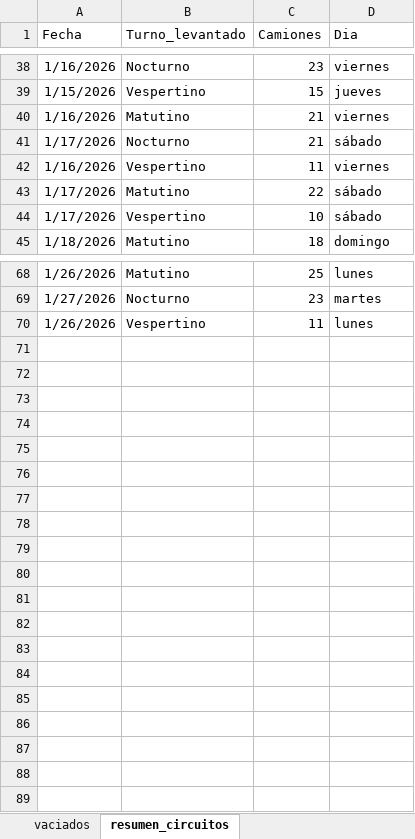
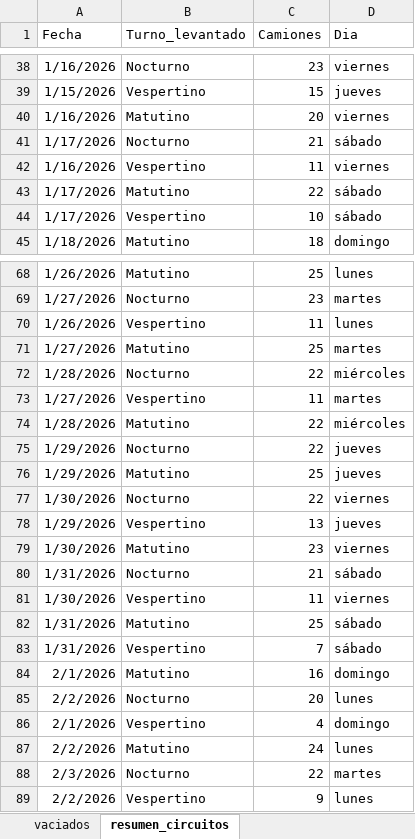
Before and after one commit to liottinicolas/APP, an Excel workbook: datos_vaciados_camiones.xlsx, sheet resumen_circuitos, drawn as a sheet; only a part is shown, gaps mark what is left out; values as stored, in another font and other column widths than the file's, no borders; the diff covers the shown part only; the diff names each change by its address in the sheet, - before the commit and + after, or states it on an @@ line.

```diff
--- a/datos_vaciados_camiones.xlsx (sheet resumen_circuitos)
+++ b/datos_vaciados_camiones.xlsx (sheet resumen_circuitos)
-C40 (Camiones): 21
+C40 (Camiones): 20
+row 71: 1/27/2026 | Matutino | 25 | martes
+row 72: 1/28/2026 | Nocturno | 22 | miércoles
+row 73: 1/27/2026 | Vespertino | 11 | martes
+row 74: 1/28/2026 | Matutino | 22 | miércoles
+row 75: 1/29/2026 | Nocturno | 22 | jueves
+row 76: 1/29/2026 | Matutino | 25 | jueves
+row 77: 1/30/2026 | Nocturno | 22 | viernes
+row 78: 1/29/2026 | Vespertino | 13 | jueves
+row 79: 1/30/2026 | Matutino | 23 | viernes
+row 80: 1/31/2026 | Nocturno | 21 | sábado
+row 81: 1/30/2026 | Vespertino | 11 | viernes
+row 82: 1/31/2026 | Matutino | 25 | sábado
+row 83: 1/31/2026 | Vespertino | 7 | sábado
+row 84: 2/1/2026 | Matutino | 16 | domingo
+row 85: 2/2/2026 | Nocturno | 20 | lunes
+row 86: 2/1/2026 | Vespertino | 4 | domingo
+row 87: 2/2/2026 | Matutino | 24 | lunes
+row 88: 2/3/2026 | Nocturno | 22 | martes
+row 89: 2/2/2026 | Vespertino | 9 | lunes
```
Also changed, not shown: 18 edited cells elsewhere in this sheet, sheet vaciados, 27 other files.
